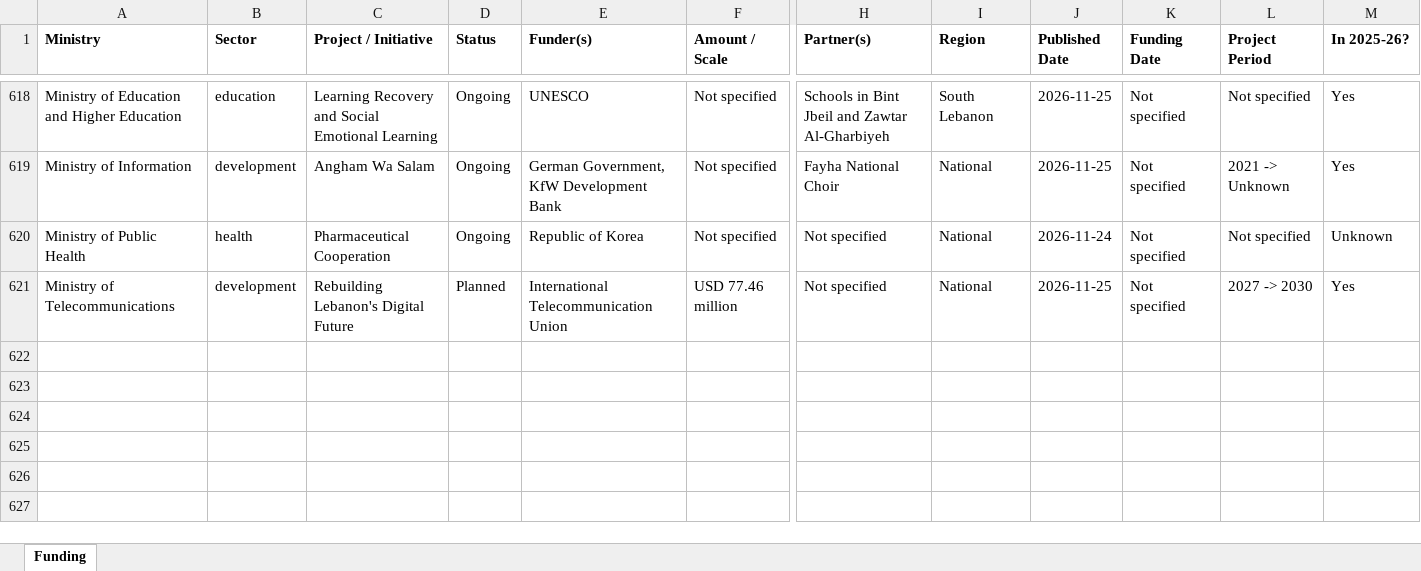
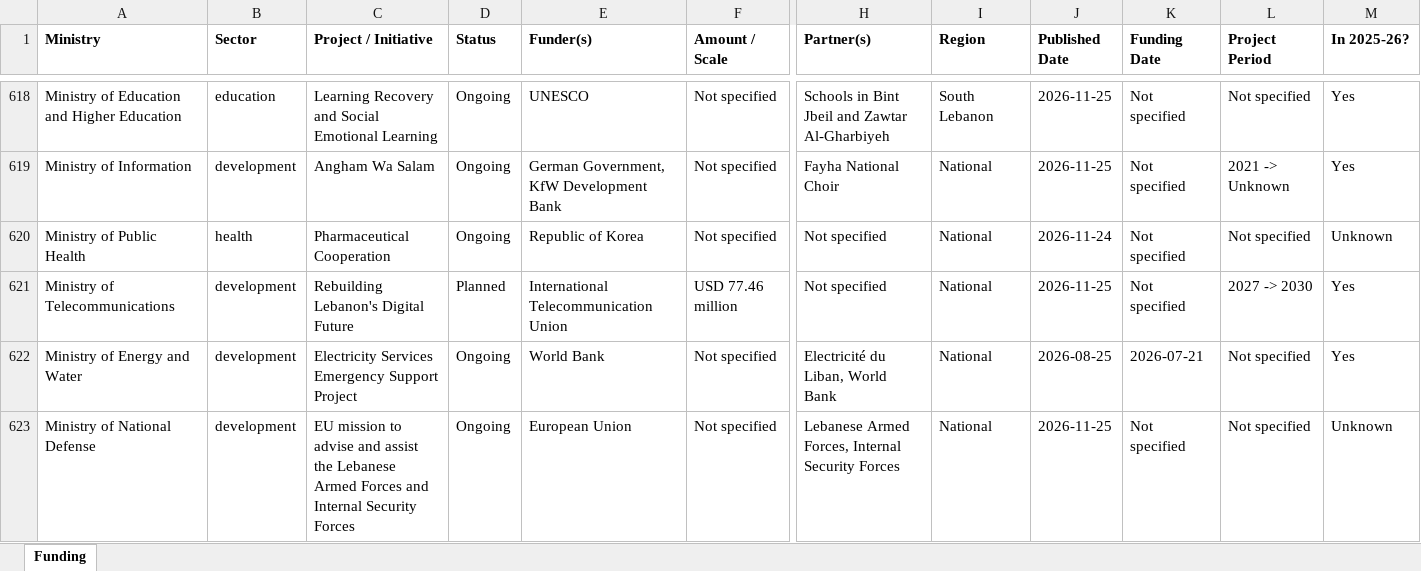
Before and after one commit to AyaAntar2004/enmaeyaFunds, an Excel workbook: downloads/funding-data.xlsx, sheet Funding, drawn as a sheet; only a part is shown, gaps mark what is left out; values as stored, in another font and other column widths than the file's, no borders; rows hold the shown columns only; the diff covers the shown part only; the diff names each change by its address in the sheet, - before the commit and + after, or states it on an @@ line.

```diff
--- a/downloads/funding-data.xlsx (sheet Funding)
+++ b/downloads/funding-data.xlsx (sheet Funding)
+row 622: Ministry of Energy and Water | development | Electricity Services Emergency Support Project | Ongoing | World Bank | Not specified | Electricité du Liban, World Bank | National | 2026-08-25 | 2026-07-21 | Not specified | Yes
+row 623: Ministry of National Defense | development | EU mission to advise and assist the Lebanese Armed Forces and Internal Security Forces | Ongoing | European Union | Not specified | Lebanese Armed Forces, Internal Security Forces | National | 2026-11-25 | Not specified | Not specified | Unknown
```
Also changed, not shown: 1 added row elsewhere in this sheet, 2 other files.
